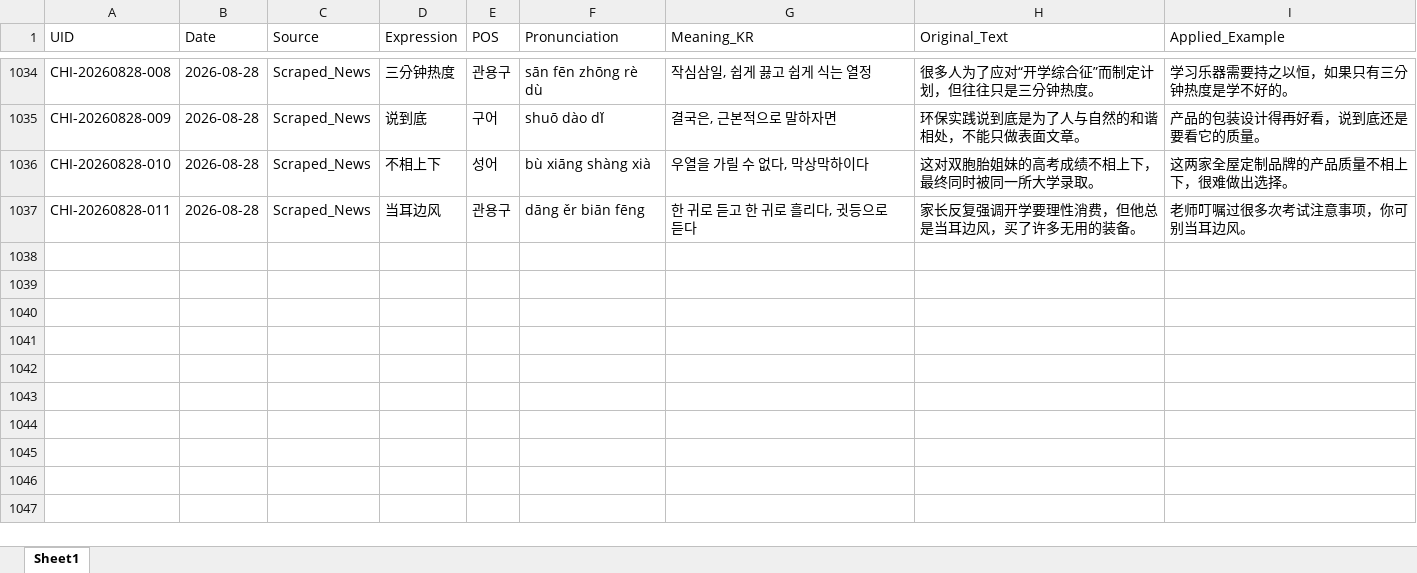
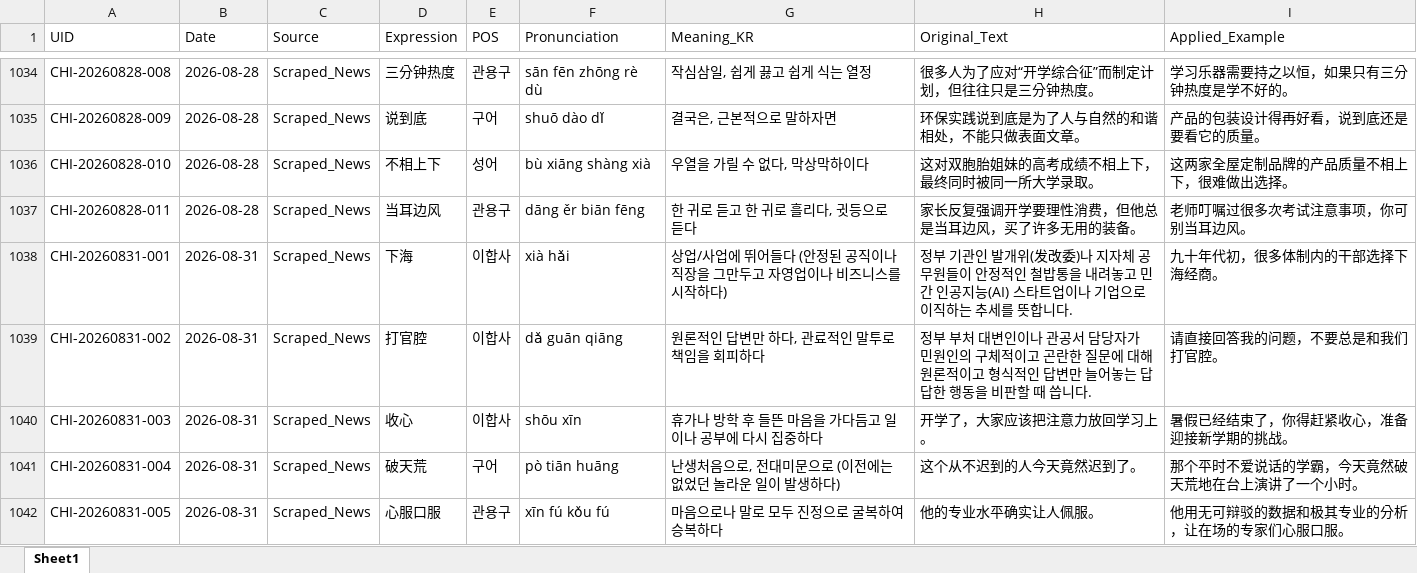
Before and after one commit to woodangtangtangAI/CN-Expressions-Memorize, an Excel workbook: data/01_Database/chinese_expressions_db.xlsx, sheet Sheet1, drawn as a sheet; only a part is shown, gaps mark what is left out; values as stored, in another font and other column widths than the file's, no borders; the diff names each change by its address in the sheet, - before the commit and + after, or states it on an @@ line.

```diff
--- a/data/01_Database/chinese_expressions_db.xlsx (sheet Sheet1)
+++ b/data/01_Database/chinese_expressions_db.xlsx (sheet Sheet1)
+row 1038: CHI-20260831-001 | 2026-08-31 | Scraped_News | 下海 | 이합사 | xià hǎi | 상업/사업에 뛰어들다 (안정된 공직이나 직장을 그만두고 자영업이나 비즈니스를 시작하다) | 정부 기관인 발개위(发改委)나 지자체 공무원들이 안정적인 철밥통을 내려놓고 민간 인공지능(AI) 스타트업이나 기업으로 이직하는 추세를 뜻합니다. | 九十年代初，很多体制内的干部选择下海经商。
+row 1039: CHI-20260831-002 | 2026-08-31 | Scraped_News | 打官腔 | 이합사 | dǎ guān qiāng | 원론적인 답변만 하다, 관료적인 말투로 책임을 회피하다 | 정부 부처 대변인이나 관공서 담당자가 민원인의 구체적이고 곤란한 질문에 대해 원론적이고 형식적인 답변만 늘어놓는 답답한 행동을 비판할 때 씁니다. | 请直接回答我的问题，不要总是和我们打官腔。
+row 1040: CHI-20260831-003 | 2026-08-31 | Scraped_News | 收心 | 이합사 | shōu xīn | 휴가나 방학 후 들뜬 마음을 가다듬고 일이나 공부에 다시 집중하다 | 开学了，大家应该把注意力放回学习上。 | 暑假已经结束了，你得赶紧收心，准备迎接新学期的挑战。
+row 1041: CHI-20260831-004 | 2026-08-31 | Scraped_News | 破天荒 | 구어 | pò tiān huāng | 난생처음으로, 전대미문으로 (이전에는 없었던 놀라운 일이 발생하다) | 这个从不迟到的人今天竟然迟到了。 | 那个平时不爱说话的学霸，今天竟然破天荒地在台上演讲了一个小时。
+row 1042: CHI-20260831-005 | 2026-08-31 | Scraped_News | 心服口服 | 관용구 | xīn fú kǒu fú | 마음으로나 말로 모두 진정으로 굴복하여 승복하다 | 他的专业水平确实让人佩服。 | 他用无可辩驳的数据和极其专业的分析，让在场的专家们心服口服。
```
Also changed, not shown: 5 other files.
